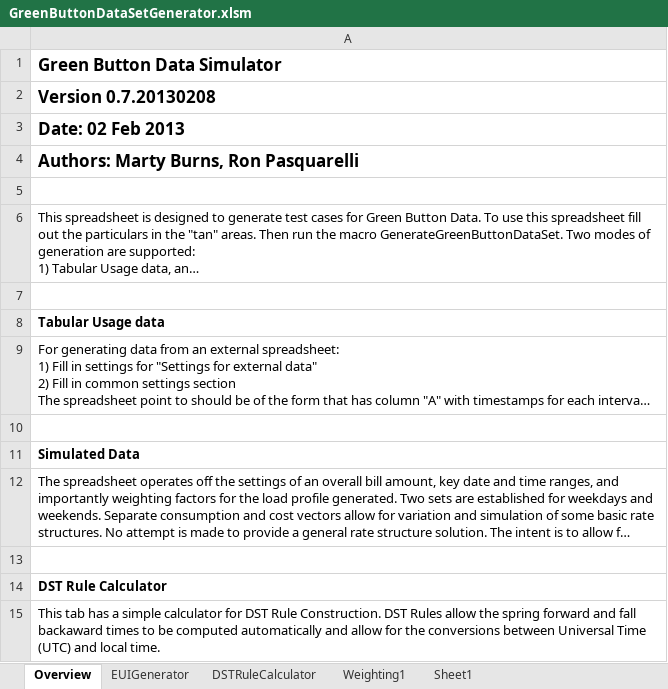
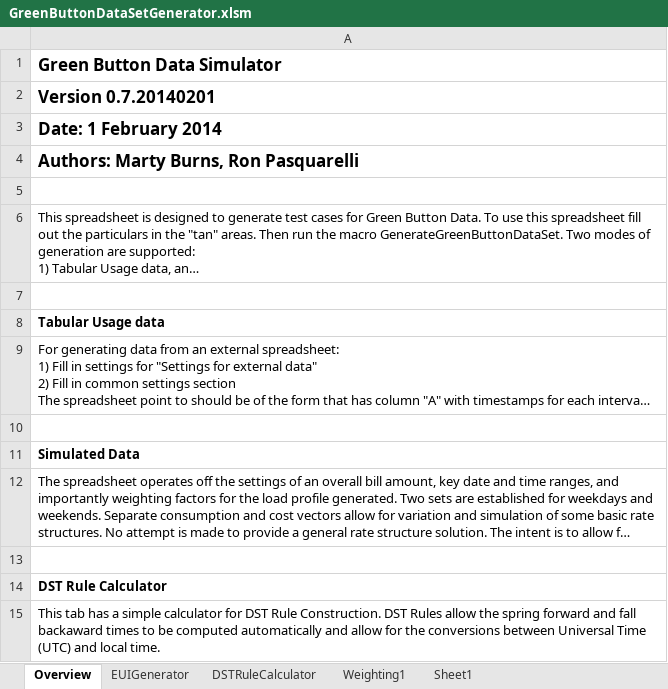
Before and after one commit to timtucker-dte/OpenESPI-GreenbuttonDataSDK, an Excel workbook: GreenButtonDemoPage/SampleDataGenerator/GreenButtonDataSetGenerator.xlsm, sheet Overview, drawn as a sheet; long unchanged cells end in …; values as stored, in another font and other column widths than the file's, no borders; the diff names each change by its address in the sheet, - before the commit and + after, or states it on an @@ line.

```diff
--- a/GreenButtonDemoPage/SampleDataGenerator/GreenButtonDataSetGenerator.xlsm (sheet Overview)
+++ b/GreenButtonDemoPage/SampleDataGenerator/GreenButtonDataSetGenerator.xlsm (sheet Overview)
-A2: Version 0.7.20130208
+A2: Version 0.7.20140201
-A3: Date: 02 Feb 2013
+A3: Date: 1 February 2014
```
Also changed, not shown: sheet EUIGenerator, sheet DSTRuleCalculator, sheet Weighting1, charts or pictures.
